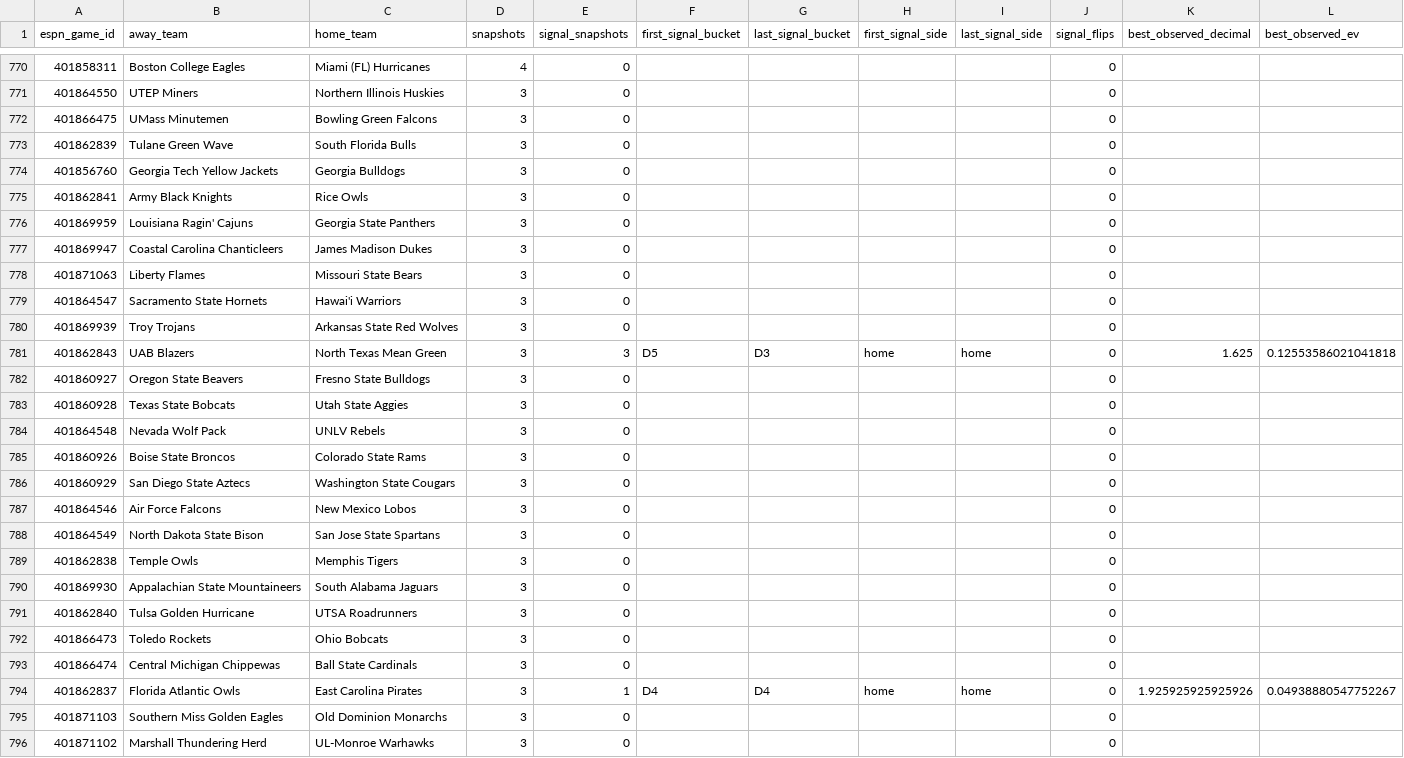
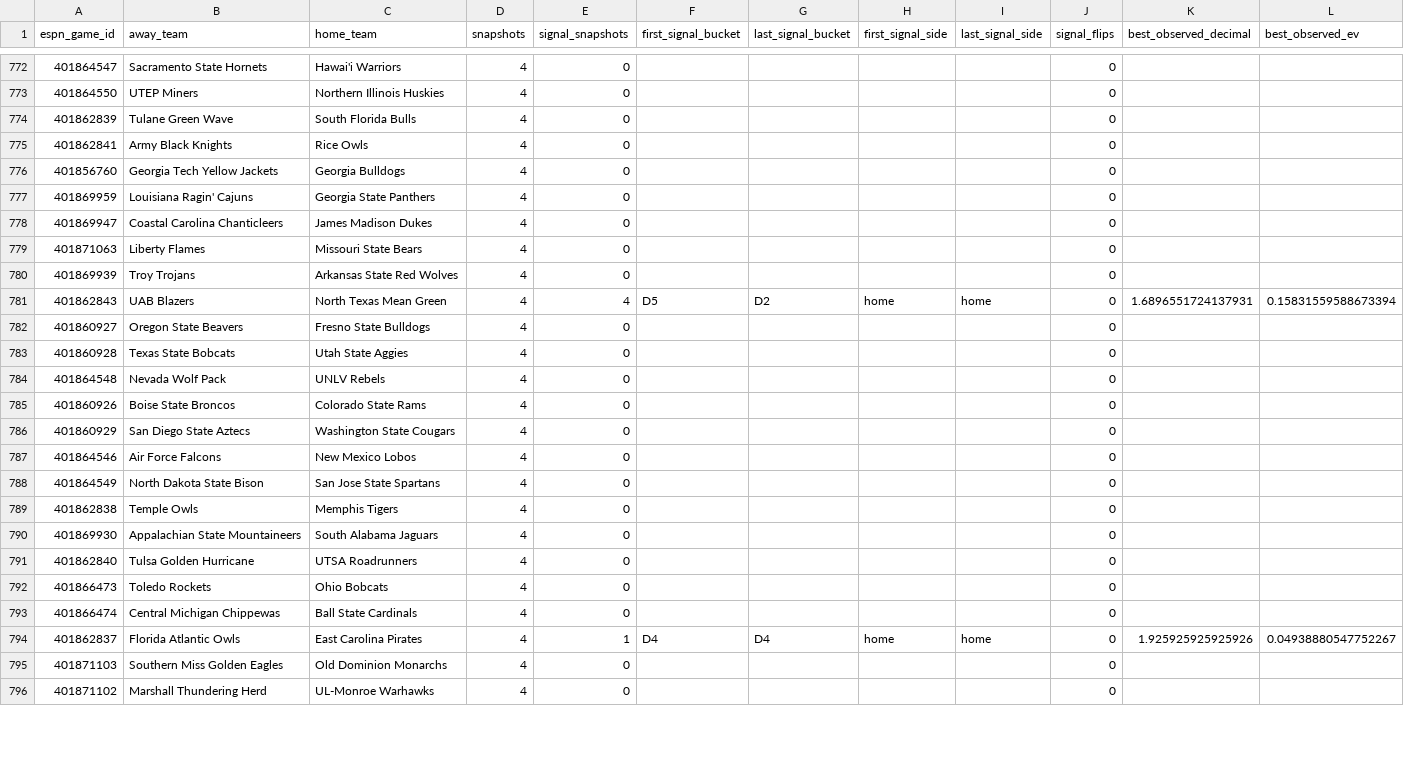
Before and after one commit to drhyphy/ncaa-football-daily-board, a CSV file: model/reports/timing_game_lifecycle.csv, drawn as a sheet; only a part is shown, gaps mark what is left out; the diff covers the shown part only.

```diff
--- a/model/reports/timing_game_lifecycle.csv
+++ b/model/reports/timing_game_lifecycle.csv
@@ -770,27 +772,25 @@ espn_game_id,away_team,home_team,snapshots,signal_snapshots,first_signal_bucket,
-401858311,Boston College Eagles,Miami (FL) Hurricanes,4,0,,,,,0,,
-401864550,UTEP Miners,Northern Illinois Huskies,3,0,,,,,0,,
-401866475,UMass Minutemen,Bowling Green Falcons,3,0,,,,,0,,
-401862839,Tulane Green Wave,South Florida Bulls,3,0,,,,,0,,
-401856760,Georgia Tech Yellow Jackets,Georgia Bulldogs,3,0,,,,,0,,
-401862841,Army Black Knights,Rice Owls,3,0,,,,,0,,
-401869959,Louisiana Ragin' Cajuns,Georgia State Panthers,3,0,,,,,0,,
-401869947,Coastal Carolina Chanticleers,James Madison Dukes,3,0,,,,,0,,
-401871063,Liberty Flames,Missouri State Bears,3,0,,,,,0,,
-401864547,Sacramento State Hornets,Hawai'i Warriors,3,0,,,,,0,,
-401869939,Troy Trojans,Arkansas State Red Wolves,3,0,,,,,0,,
-401862843,UAB Blazers,North Texas Mean Green,3,3,D5,D3,home,home,0,1.625,0.12553586021041818
-401860927,Oregon State Beavers,Fresno State Bulldogs,3,0,,,,,0,,
-401860928,Texas State Bobcats,Utah State Aggies,3,0,,,,,0,,
-401864548,Nevada Wolf Pack,UNLV Rebels,3,0,,,,,0,,
-401860926,Boise State Broncos,Colorado State Rams,3,0,,,,,0,,
-401860929,San Diego State Aztecs,Washington State Cougars,3,0,,,,,0,,
-401864546,Air Force Falcons,New Mexico Lobos,3,0,,,,,0,,
-401864549,North Dakota State Bison,San Jose State Spartans,3,0,,,,,0,,
-401862838,Temple Owls,Memphis Tigers,3,0,,,,,0,,
-401869930,Appalachian State Mountaineers,South Alabama Jaguars,3,0,,,,,0,,
-401862840,Tulsa Golden Hurricane,UTSA Roadrunners,3,0,,,,,0,,
-401866473,Toledo Rockets,Ohio Bobcats,3,0,,,,,0,,
-401866474,Central Michigan Chippewas,Ball State Cardinals,3,0,,,,,0,,
-401862837,Florida Atlantic Owls,East Carolina Pirates,3,1,D4,D4,home,home,0,1.925925925925926,0.04938880547752267
-401871103,Southern Miss Golden Eagles,Old Dominion Monarchs,3,0,,,,,0,,
-401871102,Marshall Thundering Herd,UL-Monroe Warhawks,3,0,,,,,0,,
+401864547,Sacramento State Hornets,Hawai'i Warriors,4,0,,,,,0,,
+401864550,UTEP Miners,Northern Illinois Huskies,4,0,,,,,0,,
+401862839,Tulane Green Wave,South Florida Bulls,4,0,,,,,0,,
+401862841,Army Black Knights,Rice Owls,4,0,,,,,0,,
+401856760,Georgia Tech Yellow Jackets,Georgia Bulldogs,4,0,,,,,0,,
+401869959,Louisiana Ragin' Cajuns,Georgia State Panthers,4,0,,,,,0,,
+401869947,Coastal Carolina Chanticleers,James Madison Dukes,4,0,,,,,0,,
+401871063,Liberty Flames,Missouri State Bears,4,0,,,,,0,,
+401869939,Troy Trojans,Arkansas State Red Wolves,4,0,,,,,0,,
+401862843,UAB Blazers,North Texas Mean Green,4,4,D5,D2,home,home,0,1.6896551724137931,0.15831559588673394
+401860927,Oregon State Beavers,Fresno State Bulldogs,4,0,,,,,0,,
+401860928,Texas State Bobcats,Utah State Aggies,4,0,,,,,0,,
+401864548,Nevada Wolf Pack,UNLV Rebels,4,0,,,,,0,,
+401860926,Boise State Broncos,Colorado State Rams,4,0,,,,,0,,
+401860929,San Diego State Aztecs,Washington State Cougars,4,0,,,,,0,,
+401864546,Air Force Falcons,New Mexico Lobos,4,0,,,,,0,,
+401864549,North Dakota State Bison,San Jose State Spartans,4,0,,,,,0,,
+401862838,Temple Owls,Memphis Tigers,4,0,,,,,0,,
+401869930,Appalachian State Mountaineers,South Alabama Jaguars,4,0,,,,,0,,
+401862840,Tulsa Golden Hurricane,UTSA Roadrunners,4,0,,,,,0,,
+401866473,Toledo Rockets,Ohio Bobcats,4,0,,,,,0,,
+401866474,Central Michigan Chippewas,Ball State Cardinals,4,0,,,,,0,,
+401862837,Florida Atlantic Owls,East Carolina Pirates,4,1,D4,D4,home,home,0,1.925925925925926,0.04938880547752267
+401871103,Southern Miss Golden Eagles,Old Dominion Monarchs,4,0,,,,,0,,
+401871102,Marshall Thundering Herd,UL-Monroe Warhawks,4,0,,,,,0,,
```
Also changed, not shown: 6 added rows, 4 removed rows, 12 moved rows and 37 edited cells elsewhere in this file, model/reports/timing_by_horizon.csv, model/reports/timing_pairwise_prices.csv, 6 other files.
